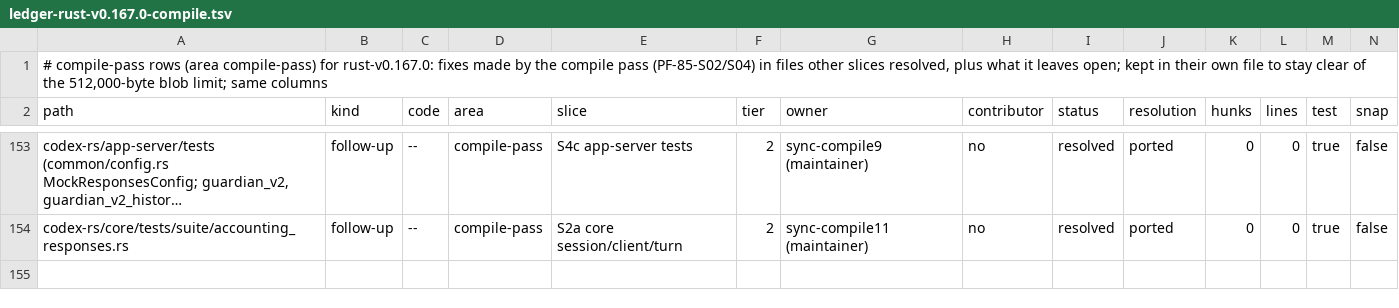
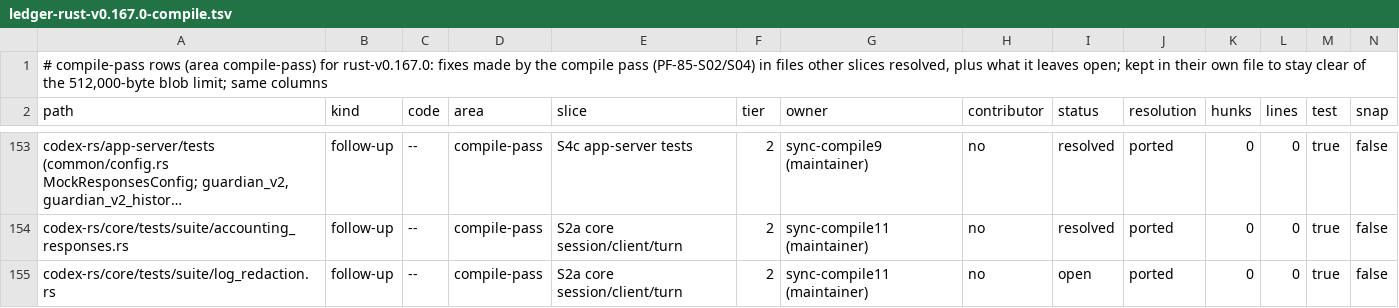
Before and after one commit to CorbanuCore/CorbanuTerminal, a TSV file: docs/management/upstreamSync/ledger-rust-v0.167.0-compile.tsv, drawn as a sheet; only a part is shown, gaps mark what is left out; long unchanged cells end in …; rows hold the shown columns only; the diff names each change by its address in the sheet, - before the commit and + after, or states it on an @@ line.

Commit message:
core/tests compile pass: review r2 fixes
- log_redaction (#196, #398): exec_command logs no command line, so the
  tests require the call's ID in both sinks and keep the full secret scan
  (both pass on glitch); ledger row records what no longer applies and the
  two websocket tests waiting on a codex-api log line.
- remote_env #721 test: fixed /tmp marker path.
- Ledger: the two queued-mail snapshot rows are 'merged'.

```diff
--- a/docs/management/upstreamSync/ledger-rust-v0.167.0-compile.tsv
+++ b/docs/management/upstreamSync/ledger-rust-v0.167.0-compile.tsv
+row 155: codex-rs/core/tests/suite/log_redaction.rs | follow-up | -- | compile-pass | S2a core session/client/turn | 2 | sync-compile11 (maintainer) | no | open | ported | 0 | 0 | true | false
```
Also changed, not shown: docs/management/upstreamSync/ledger-rust-v0.167.0-resolved.tsv, 2 other files.
